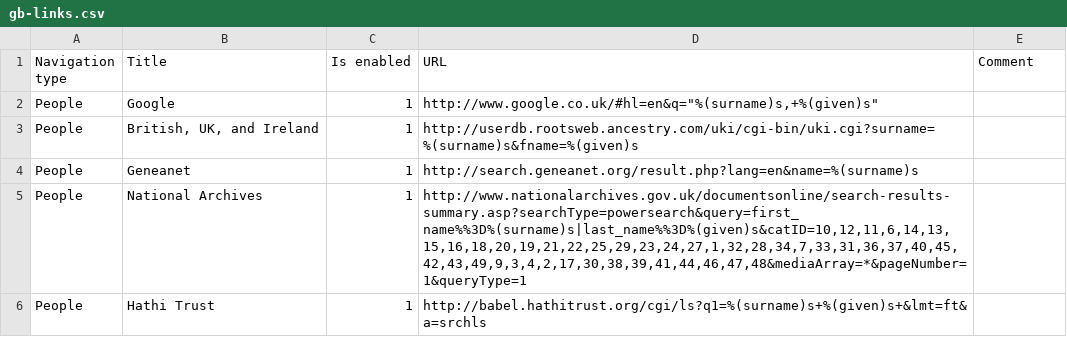
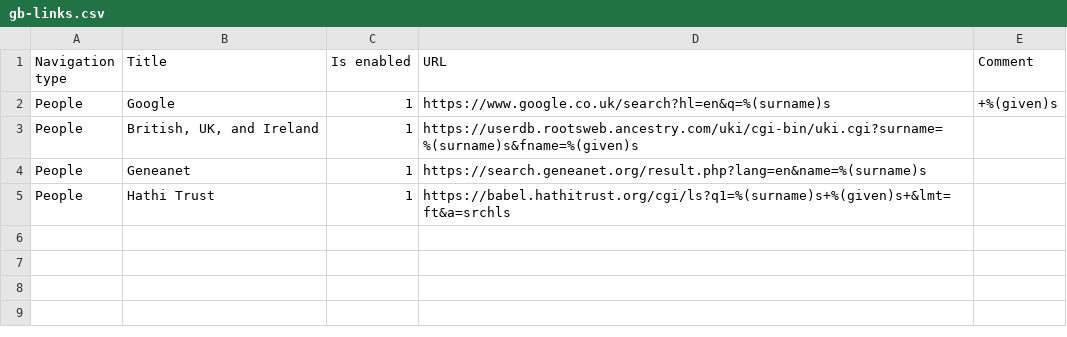
Before and after one commit to jurchello/WebSearch, a CSV file: assets/csv/gb-links.csv, drawn as a sheet.

```diff
--- a/assets/csv/gb-links.csv
+++ b/assets/csv/gb-links.csv
@@ -1,6 +1,5 @@
 Navigation type,Title,Is enabled,URL                                                                                                                                         ,Comment
-People,Google,1,"http://www.google.co.uk/#hl=en&q=""%(surname)s,+%(given)s""",
-People,"British, UK, and Ireland",1,http://userdb.rootsweb.ancestry.com/uki/cgi-bin/uki.cgi?surname=%(surname)s&fname=%(given)s,
-People,Geneanet,1,http://search.geneanet.org/result.php?lang=en&name=%(surname)s,
-People,National Archives,1,"http://www.nationalarchives.gov.uk/documentsonline/search-results-summary.asp?searchType=powersearch&query=first_name%%3D%(surname)s|last_name%%3D%(given)s&catID=10,12,11,6,14,13,15,16,18,20,19,21,22,25,29,23,24,27,1,32,28,34,7,33,31,36,37,40,45,42,43,49,9,3,4,2,17,30,38,39,41,44,46,47,48&mediaArray=*&pageNumber=1&queryType=1",
-People,Hathi Trust,1,http://babel.hathitrust.org/cgi/ls?q1=%(surname)s+%(given)s+&lmt=ft&a=srchls,
+People,Google,1,https://www.google.co.uk/search?hl=en&q=%(surname)s,+%(given)s,
+People,"British, UK, and Ireland",1,https://userdb.rootsweb.ancestry.com/uki/cgi-bin/uki.cgi?surname=%(surname)s&fname=%(given)s,
+People,Geneanet,1,https://search.geneanet.org/result.php?lang=en&name=%(surname)s,
+People,Hathi Trust,1,https://babel.hathitrust.org/cgi/ls?q1=%(surname)s+%(given)s+&lmt=ft&a=srchls,
```
Also changed, not shown: assets/csv/common-links.csv, assets/csv/fr-links.csv, 8 other files.
